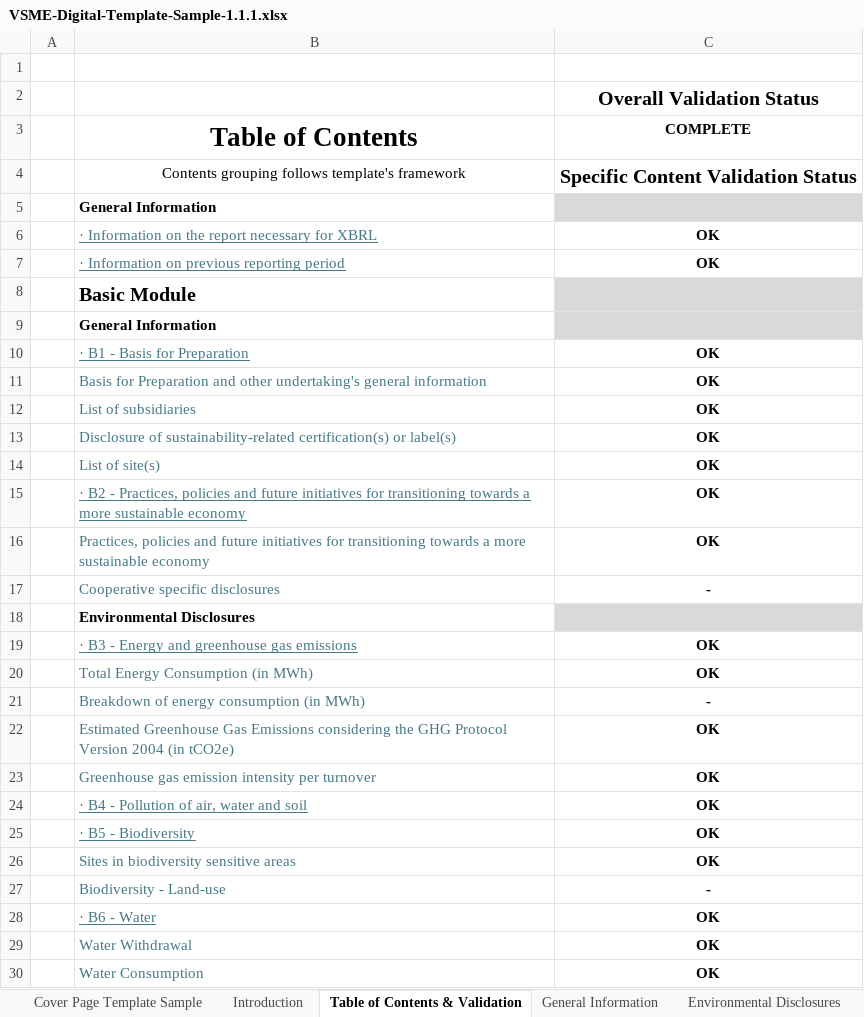
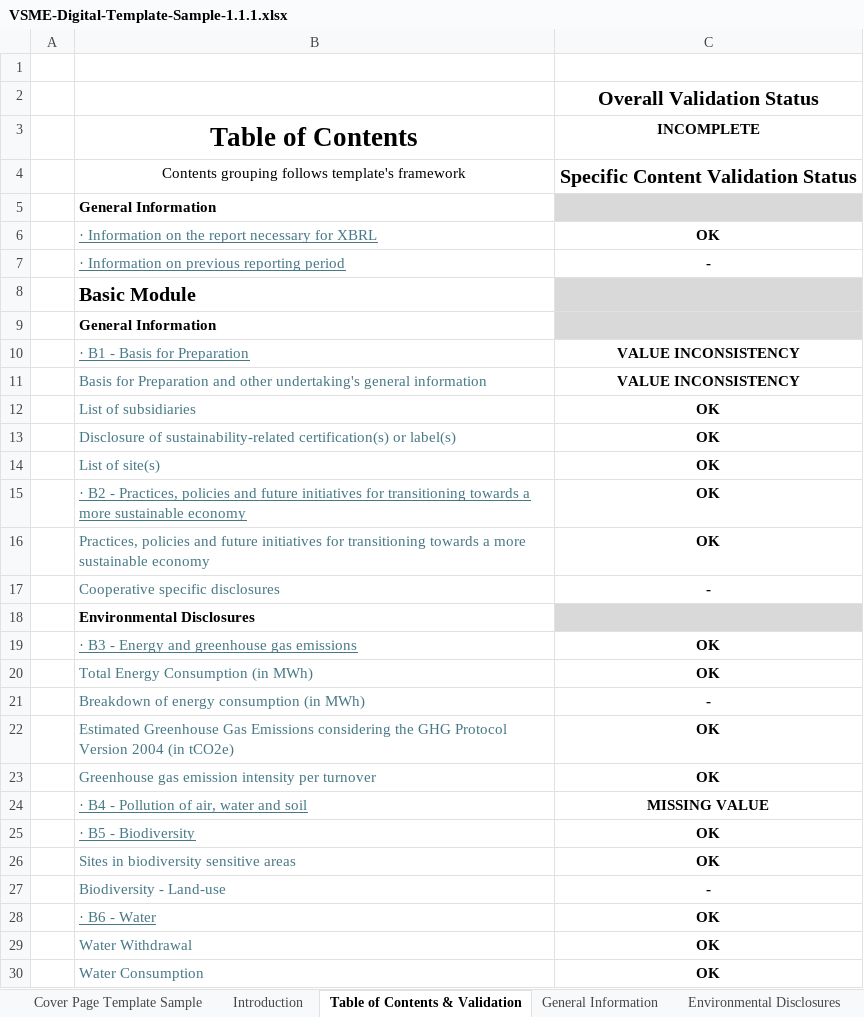
Before and after one commit to EFRAG-EU/Digital-Template-to-XBRL-Converter, an Excel workbook: digital-templates/VSME-Digital-Template-Sample-1.1.1.xlsx, sheet Table of Contents & Validation, drawn as a sheet; only a part is shown; values as stored, in another font and other column widths than the file's, no borders; conditional formats not drawn; the diff names each change by its address in the sheet, - before the commit and + after, or states it on an @@ line.

```diff
--- a/digital-templates/VSME-Digital-Template-Sample-1.1.1.xlsx (sheet Table of Contents & Validation)
+++ b/digital-templates/VSME-Digital-Template-Sample-1.1.1.xlsx (sheet Table of Contents & Validation)
-C3: COMPLETE
+C3: INCOMPLETE
-C7 (INCOMPLETE): OK
+C7 (INCOMPLETE): -
-C10:C11 (INCOMPLETE): OK
+C10:C11 (INCOMPLETE): VALUE INCONSISTENCY
-C24 (INCOMPLETE): OK
+C24 (INCOMPLETE): MISSING VALUE
```
Also changed, not shown: sheet Environmental Disclosures, sheet Translations, sheet General Information, sheet Technical Sheet, sheet Introduction, sheet Fuel Converter, formulas that keep their value, hidden cells, charts or pictures.
